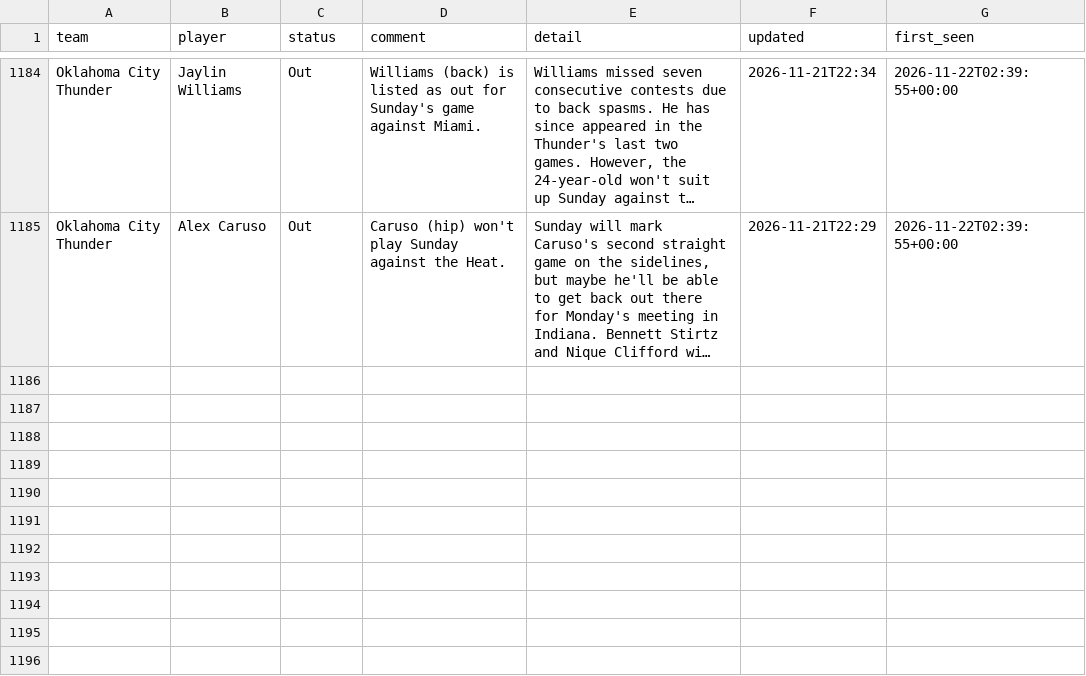
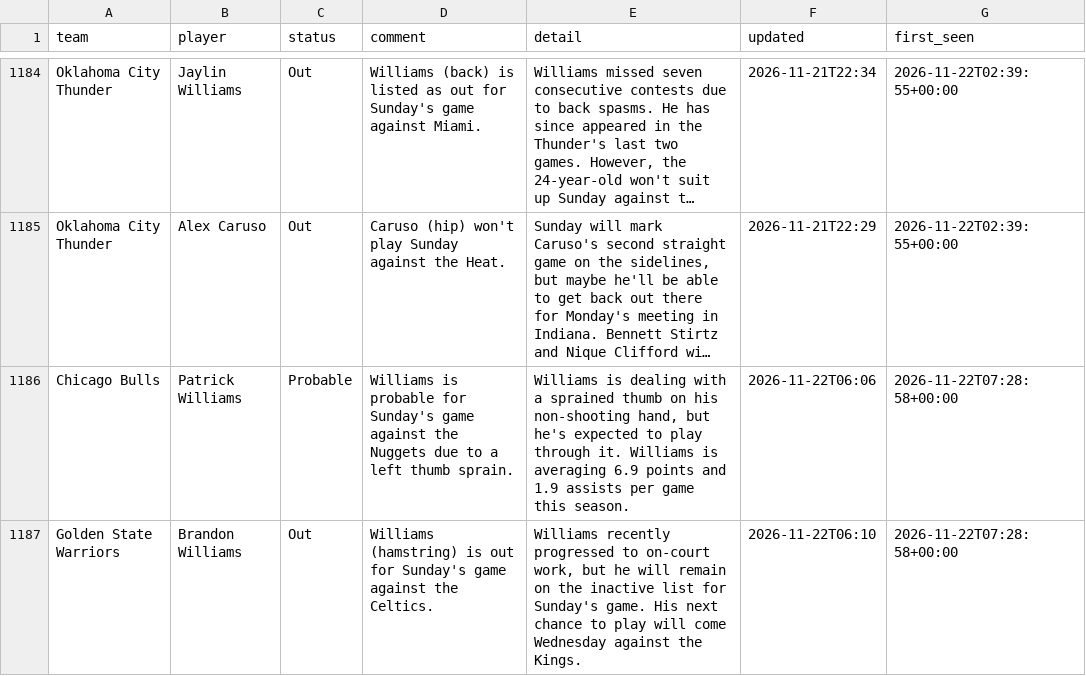
Before and after one commit to barrca12-rgb/NBA, a CSV file: injuries/log.csv, drawn as a sheet; only a part is shown, gaps mark what is left out; long unchanged cells end in …; the diff names each change by its address in the sheet, - before the commit and + after, or states it on an @@ line.

```diff
--- a/injuries/log.csv
+++ b/injuries/log.csv
+row 1186: Chicago Bulls | Patrick Williams | Probable | Williams is probable for Sunday's game against the Nuggets due to a left thumb sprain. | Williams is dealing with a sprained thumb on his non-shooting hand, but he's expected to play through it. Williams is averaging 6.9 points and 1.9 assists per game this season. | 2026-11-22T06:06 | 2026-11-22T07:28:58+00:00
+row 1187: Golden State Warriors | Brandon Williams | Out | Williams (hamstring) is out for Sunday's game against the Celtics. | Williams recently progressed to on-court work, but he will remain on the inactive list for Sunday's game. His next chance to play will come Wednesday against the Kings. | 2026-11-22T06:10 | 2026-11-22T07:28:58+00:00
```
Also changed, not shown: injuries/latest.csv, 3 other files.
